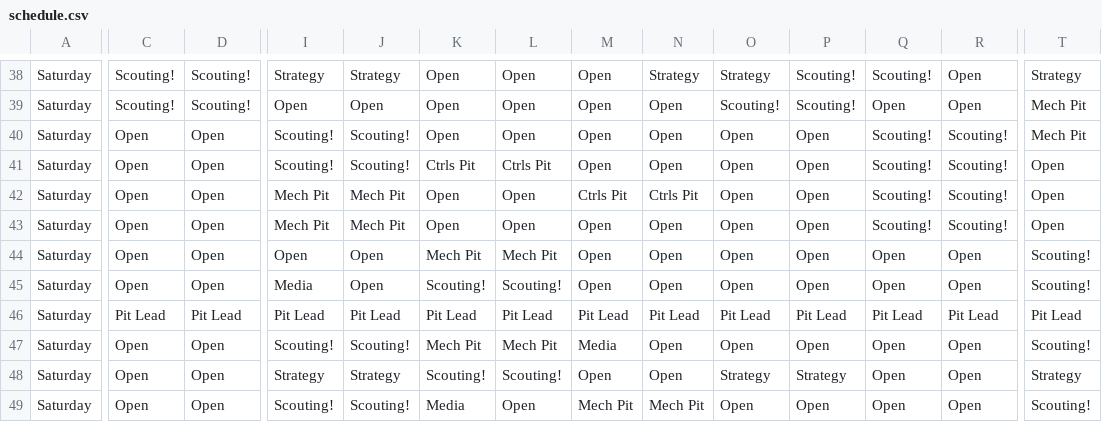
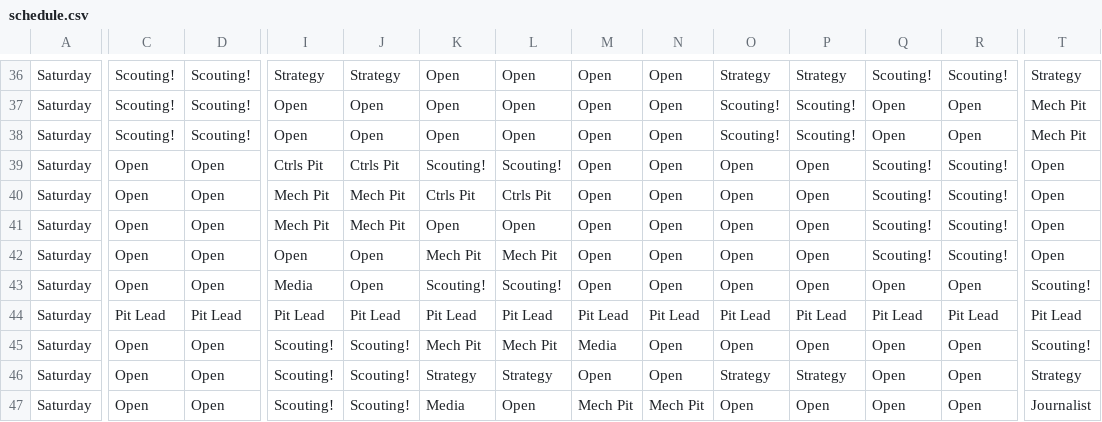
Before and after one commit to AldousHeaf/1540.TeamSchedule, a CSV file: schedule.csv, drawn as a sheet; only a part is shown, gaps mark what is left out; addresses are those after the commit; the diff covers the shown part only; the diff names each change by its address in the sheet, - before the commit and + after, or states it on an @@ line.

```diff
--- a/schedule.csv
+++ b/schedule.csv
-N36: Strategy
+N36: Open
-P36: Scouting!
+P36: Strategy
-R36: Open
+R36: Scouting!
-C38: Open
+C38: Scouting!
-D38: Open
+D38: Scouting!
-I38: Scouting!
+I38: Open
-J38: Scouting!
+J38: Open
-O38: Open
+O38: Scouting!
-P38: Open
+P38: Scouting!
-Q38: Scouting!
+Q38: Open
-R38: Scouting!
+R38: Open
-I39: Scouting!
+I39: Ctrls Pit
-J39: Scouting!
+J39: Ctrls Pit
-K39: Ctrls Pit
+K39: Scouting!
-L39: Ctrls Pit
+L39: Scouting!
-K40: Open
+K40: Ctrls Pit
-L40: Open
+L40: Ctrls Pit
-M40: Ctrls Pit
+M40: Open
-N40: Ctrls Pit
+N40: Open
-Q42: Open
+Q42: Scouting!
-R42: Open
+R42: Scouting!
-T42: Scouting!
+T42: Open
-I46: Strategy
+I46: Scouting!
-J46: Strategy
+J46: Scouting!
-K46: Scouting!
+K46: Strategy
-L46: Scouting!
+L46: Strategy
-T47: Scouting!
+T47: Journalist
```
Also changed, not shown: 2 removed rows and 74 edited cells elsewhere in this file, 2 other files.
